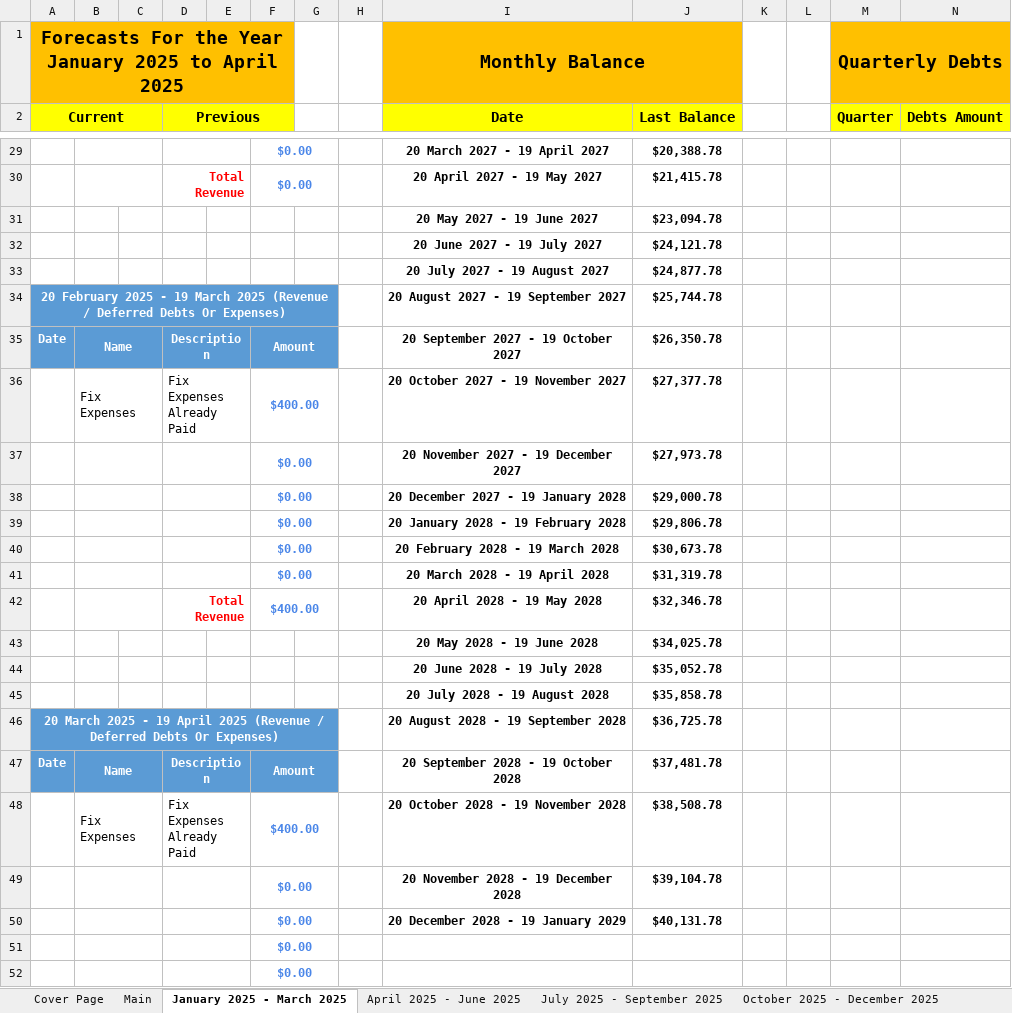
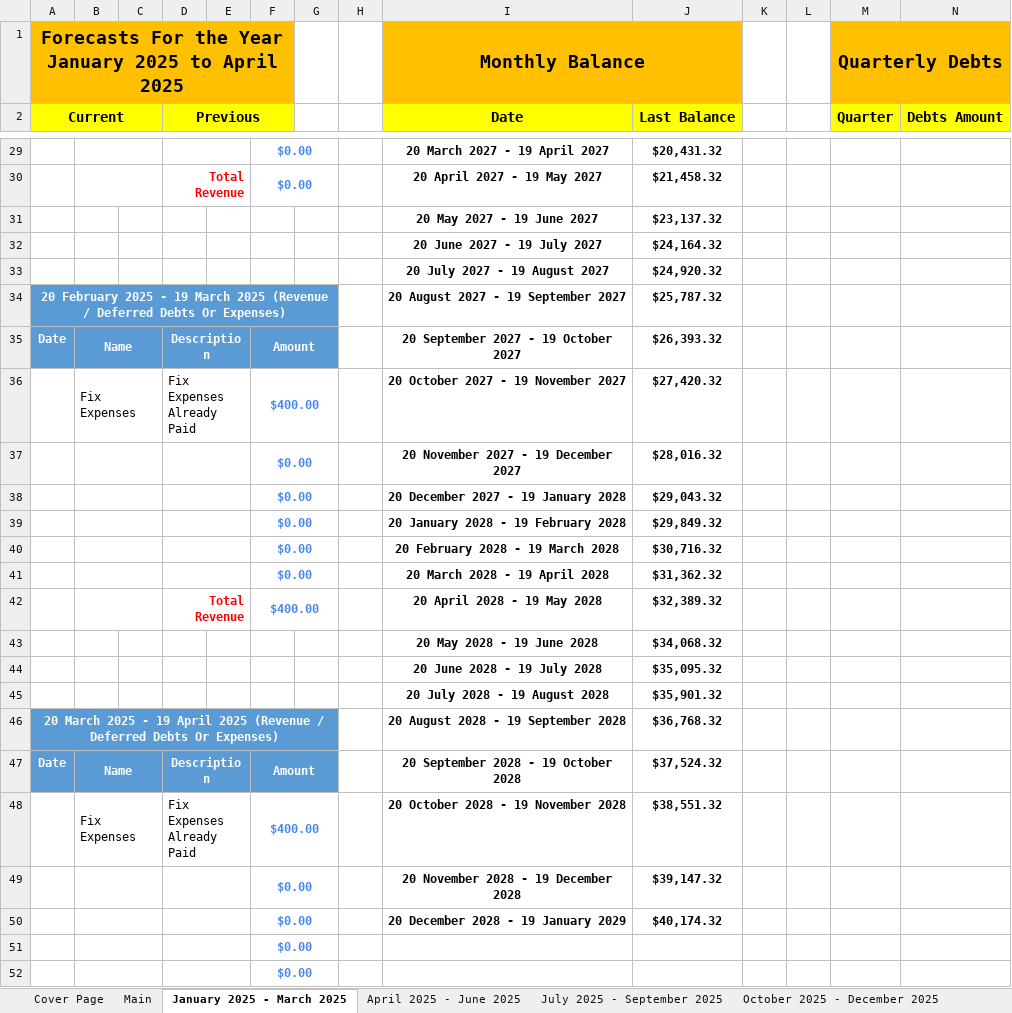
Before and after one commit to alantangsinglun/Income-Forecast, an Excel workbook: Income And Expenses Forecast.xlsx, sheet January 2025 - March 2025, drawn as a sheet; only a part is shown, gaps mark what is left out; values as stored, in another font and other column widths than the file's, no borders; conditional formats not drawn; the diff covers the shown part only; the diff names each change by its address in the sheet, - before the commit and + after, or states it on an @@ line.

```diff
--- a/Income And Expenses Forecast.xlsx (sheet January 2025 - March 2025)
+++ b/Income And Expenses Forecast.xlsx (sheet January 2025 - March 2025)
-J29 (Last Balance): $20,388.78
+J29 (Last Balance): $20,431.32
-J30 (Last Balance): $21,415.78
+J30 (Last Balance): $21,458.32
-J31 (Last Balance): $23,094.78
+J31 (Last Balance): $23,137.32
-J32 (Last Balance): $24,121.78
+J32 (Last Balance): $24,164.32
-J33 (Last Balance): $24,877.78
+J33 (Last Balance): $24,920.32
-J34 (Last Balance): $25,744.78
+J34 (Last Balance): $25,787.32
-J35 (Last Balance): $26,350.78
+J35 (Last Balance): $26,393.32
-J36 (Last Balance): $27,377.78
+J36 (Last Balance): $27,420.32
-J37 (Last Balance): $27,973.78
+J37 (Last Balance): $28,016.32
-J38 (Last Balance): $29,000.78
+J38 (Last Balance): $29,043.32
-J39 (Last Balance): $29,806.78
+J39 (Last Balance): $29,849.32
-J40 (Last Balance): $30,673.78
+J40 (Last Balance): $30,716.32
-J41 (Last Balance): $31,319.78
+J41 (Last Balance): $31,362.32
-J42 (Last Balance): $32,346.78
+J42 (Last Balance): $32,389.32
-J43 (Last Balance): $34,025.78
+J43 (Last Balance): $34,068.32
-J44 (Last Balance): $35,052.78
+J44 (Last Balance): $35,095.32
-J45 (Last Balance): $35,858.78
+J45 (Last Balance): $35,901.32
-J46 (Last Balance): $36,725.78
+J46 (Last Balance): $36,768.32
-J47 (Last Balance): $37,481.78
+J47 (Last Balance): $37,524.32
-J48 (Last Balance): $38,508.78
+J48 (Last Balance): $38,551.32
-J49 (Last Balance): $39,104.78
+J49 (Last Balance): $39,147.32
-J50 (Last Balance): $40,131.78
+J50 (Last Balance): $40,174.32
```
Also changed, not shown: 1 added row, 1 removed row and 48 edited cells elsewhere in this sheet, sheet April 2025 - June 2025, sheet July 2028 - September 2028, sheet April 2028 - June 2028, sheet October 2028 - December 2028, sheet July 2026 - September 2026, sheet January 2027 - March 2027, 9 more sheets.
